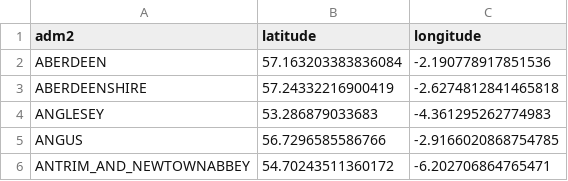
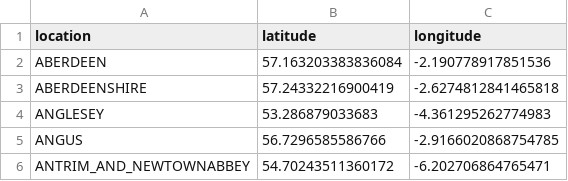
Before and after one commit to artic-network/civet, a CSV file: civet/data/map_data/uk_centroids.csv, drawn as a sheet; only a part is shown.

```diff
--- a/civet/data/map_data/uk_centroids.csv
+++ b/civet/data/map_data/uk_centroids.csv
@@ -1,2 +1,2 @@
-adm2,latitude,longitude
+location,latitude,longitude
 ABERDEEN,57.163203383836084,-2.190778917851536
```
Also changed, not shown: civet/data/map_data/adm1_centroids.csv, 1 other file.
